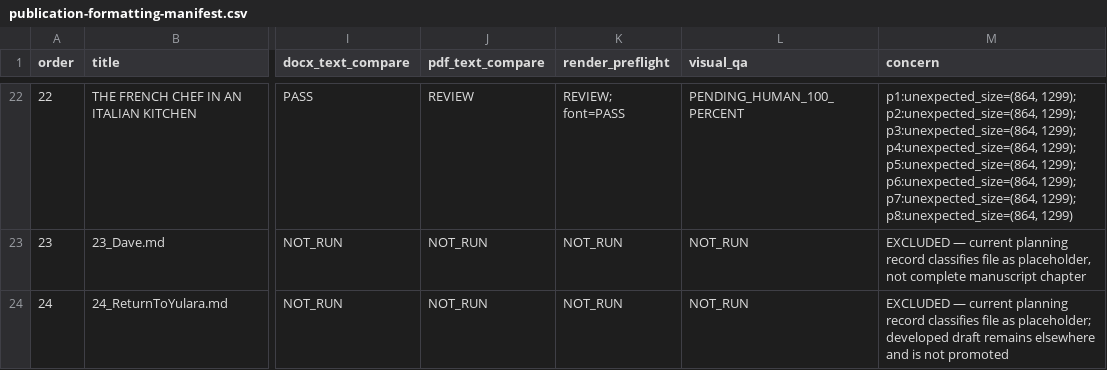
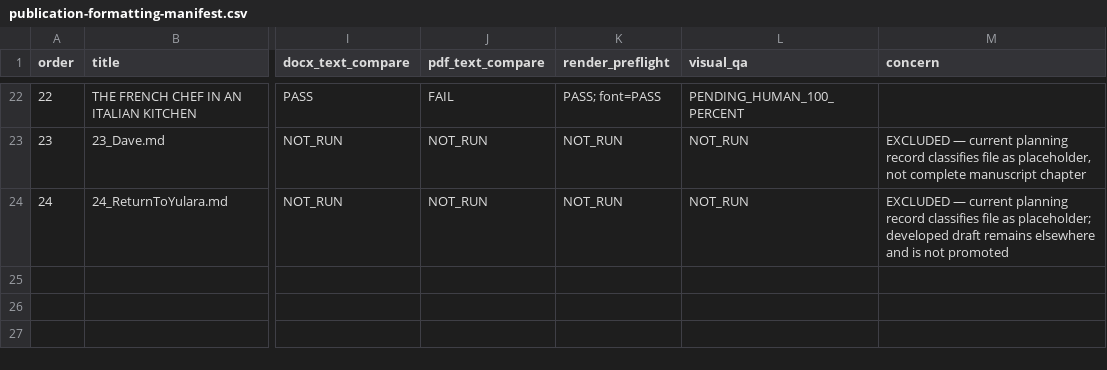
Before and after one commit to techcorp-DevApps/memoir, a CSV file: publication/publication-formatting-manifest.csv, drawn as a sheet; only a part is shown, gaps mark what is left out; the diff covers the shown part only; the diff names each change by its address in the sheet, - before the commit and + after, or states it on an @@ line.

```diff
--- a/publication/publication-formatting-manifest.csv
+++ b/publication/publication-formatting-manifest.csv
-J22 (pdf_text_compare): REVIEW
+J22 (pdf_text_compare): FAIL
-K22 (render_preflight): REVIEW; font=PASS
+K22 (render_preflight): PASS; font=PASS
-M22 (concern): p1:unexpected_size=(864, 1299); p2:unexpected_size=(864, 1299); p3:unexpected_size=(864, 1299); p4:unexpected_size=(864, 1299); p5:unexpected_size=(864, 1299); p6:unexpected_size=(864, 1299); p7:unexpected_size=(864, 1299); p8:unexpected_size=(864, 1299)
+M22 (concern): (empty)
```
Also changed, not shown: 54 edited cells elsewhere in this file, 39 other files.
